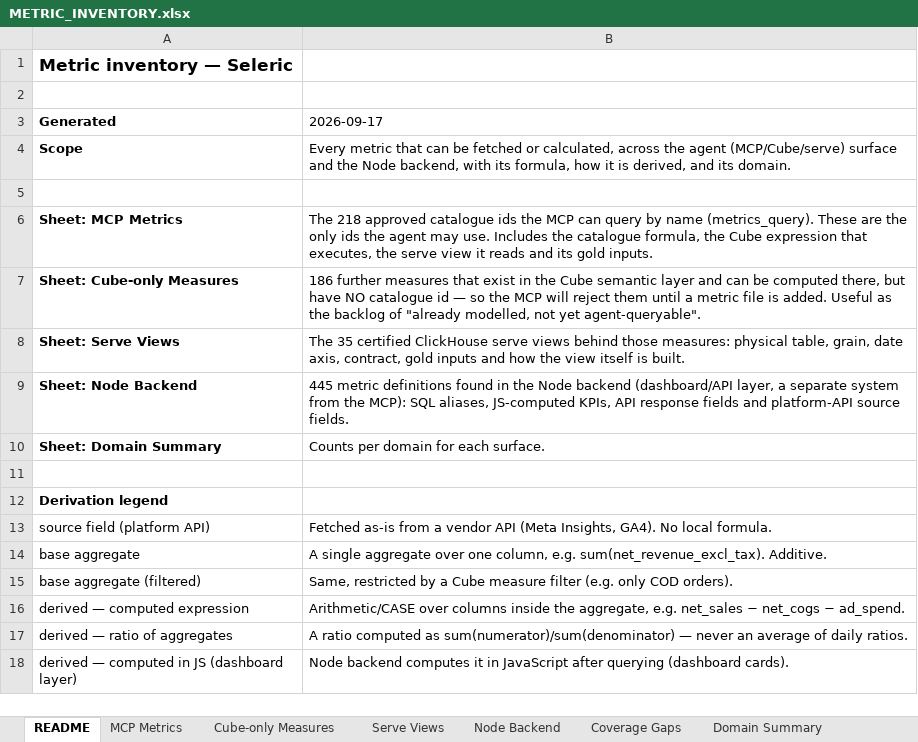
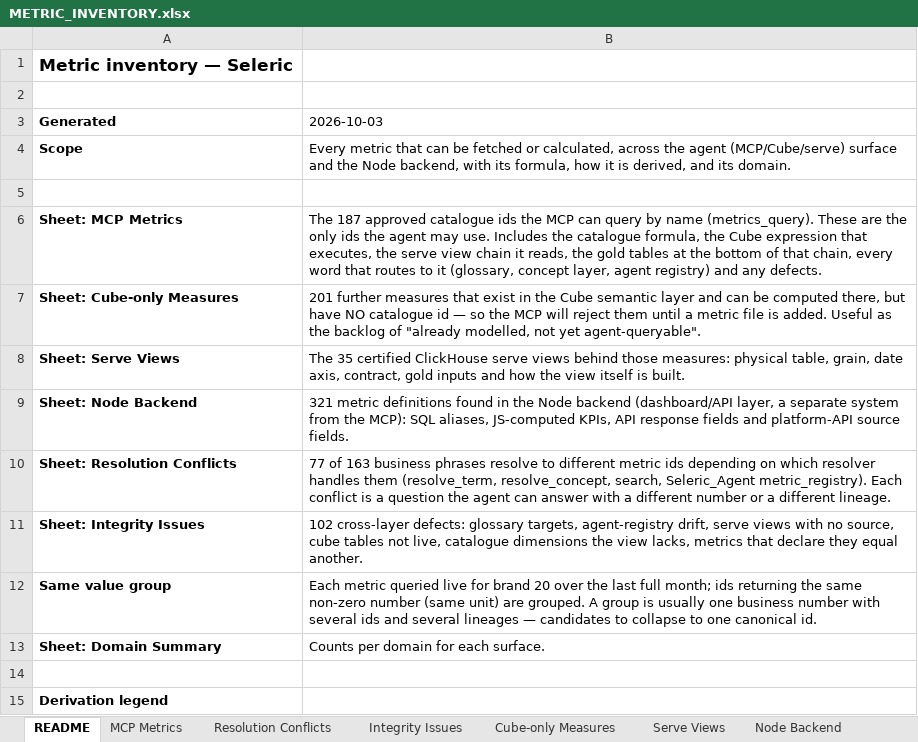
Before and after one commit to Tervigon-Collective/Seleric_Agent_Core, an Excel workbook: doc/METRIC_INVENTORY.xlsx, sheet README, drawn as a sheet; only a part is shown; the shorter side is filled out with more unchanged rows; values as stored, in another font and other column widths than the file's, no borders; the diff names each change by its address in the sheet, - before the commit and + after, or states it on an @@ line.

```diff
--- a/doc/METRIC_INVENTORY.xlsx (sheet README)
+++ b/doc/METRIC_INVENTORY.xlsx (sheet README)
+sheet tab: Resolution Conflicts
+sheet tab: Integrity Issues
-B3: 2026-09-17
+B3: 2026-10-03
-B6 (2026-10-03): The 218 approved catalogue ids the MCP can query by name (metrics_query). These are the only ids the agent may use. Includes the catalogue formula, the Cube expression that executes, the serve view it reads and its gold inputs.
+B6 (2026-10-03): The 187 approved catalogue ids the MCP can query by name (metrics_query). These are the only ids the agent may use. Includes the catalogue formula, the Cube expression that executes, the serve view chain it reads, the gold tables at the bottom of that chain, every word that routes to it (glossary, concept layer, agent registry) and any defects.
-B7 (2026-10-03): 186 further measures…
+B7 (2026-10-03): 201 further measures…
-B9 (2026-10-03): 445 metric definitions…
+B9 (2026-10-03): 321 metric definitions…
+row 10: Sheet: Resolution Conflicts | 77 of 163 business phrases resolve to different metric ids depending on which resolver handles them (resolve_term, resolve_concept, search, Seleric_Agent metric_registry). Each conflict is a question the agent can answer with a different number or a different lineage.
+row 11: Sheet: Integrity Issues | 102 cross-layer defects: glossary targets, agent-registry drift, serve views with no source, cube tables not live, catalogue dimensions the view lacks, metrics that declare they equal another.
+row 12: Same value group | Each metric queried live for brand 20 over the last full month; ids returning the same non-zero number (same unit) are grouped. A group is usually one business number with several ids and several lineages — candidates to collapse to one canonical id.
```
Also changed, not shown: sheet MCP Metrics, sheet Cube-only Measures, sheet Node Backend, sheet Coverage Gaps, sheet Serve Views, sheet Domain Summary, 3 other files.
